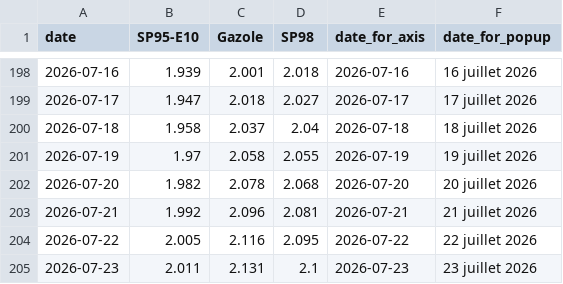
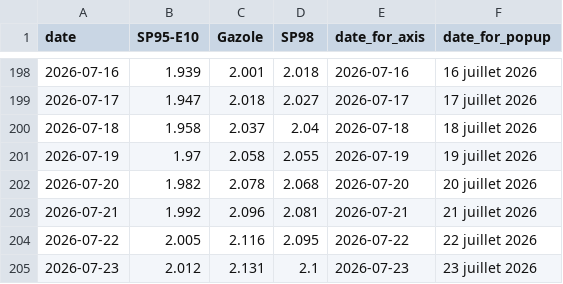
Before and after one commit to mthlht/fuel-price-tracker, a CSV file: data/roll_mean_2026.csv, drawn as a sheet; only a part is shown, gaps mark what is left out.

```diff
--- a/data/roll_mean_2026.csv
+++ b/data/roll_mean_2026.csv
@@ -204,2 +204,2 @@ date,SP95-E10,Gazole,SP98,date_for_axis,date_for_popup
 2026-07-22,2.005,2.116,2.095,2026-07-22,22 juillet 2026
-2026-07-23,2.011,2.131,2.1,2026-07-23,23 juillet 2026
+2026-07-23,2.012,2.131,2.1,2026-07-23,23 juillet 2026
```
Also changed, not shown: data/fuel-shortage-to-flourish.csv, 4 other files.
